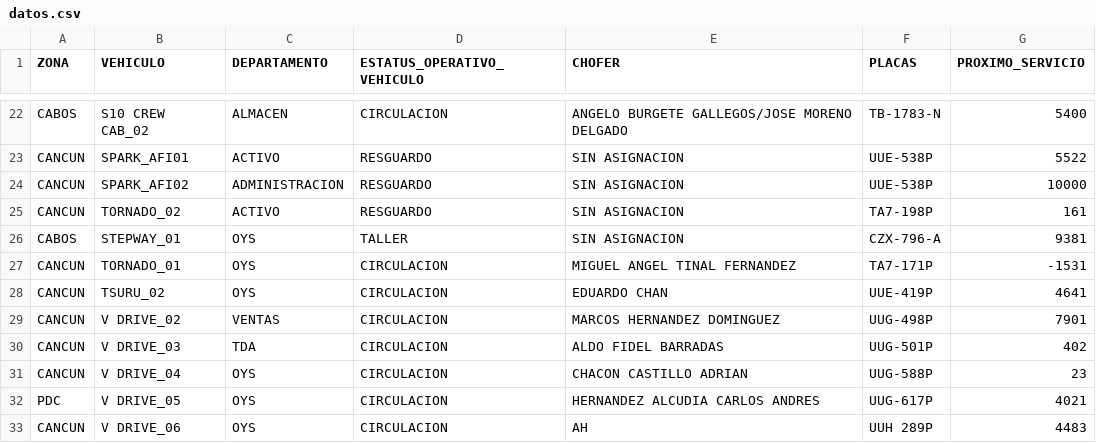
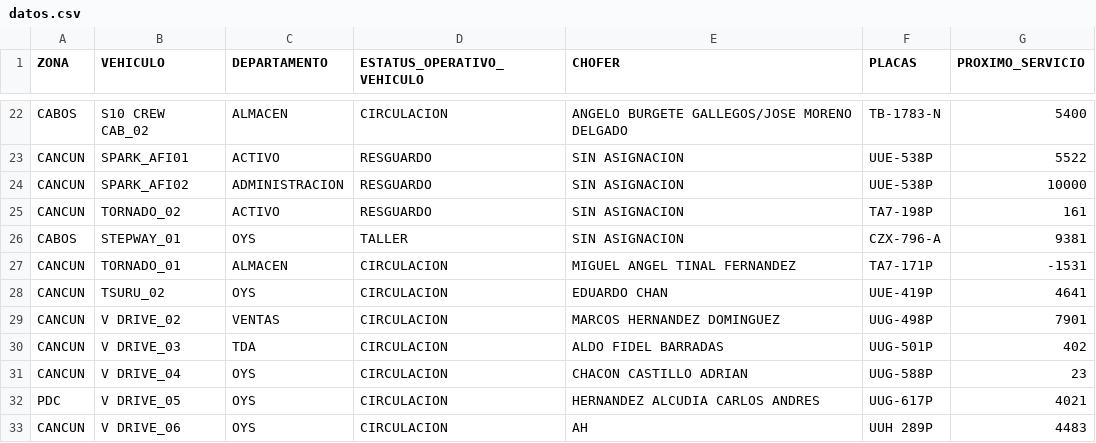
Before and after one commit to CALIDAD135/tablero-vehicular, a CSV file: datos.csv, drawn as a sheet; only a part is shown, gaps mark what is left out.

Commit message:
Update datos.csv

```diff
--- a/datos.csv
+++ b/datos.csv
@@ -26,3 +26,3 @@ CANCUN,TORNADO_02,ACTIVO,RESGUARDO,SIN ASIGNACION,TA7-198P,161
 CABOS,STEPWAY_01,OYS,TALLER,SIN ASIGNACION,CZX-796-A,9381
-CANCUN,TORNADO_01,OYS,CIRCULACION,MIGUEL ANGEL TINAL FERNANDEZ,TA7-171P,-1531
+CANCUN,TORNADO_01,ALMACEN,CIRCULACION,MIGUEL ANGEL TINAL FERNANDEZ,TA7-171P,-1531
 CANCUN,TSURU_02,OYS,CIRCULACION,EDUARDO CHAN,UUE-419P,4641
```
